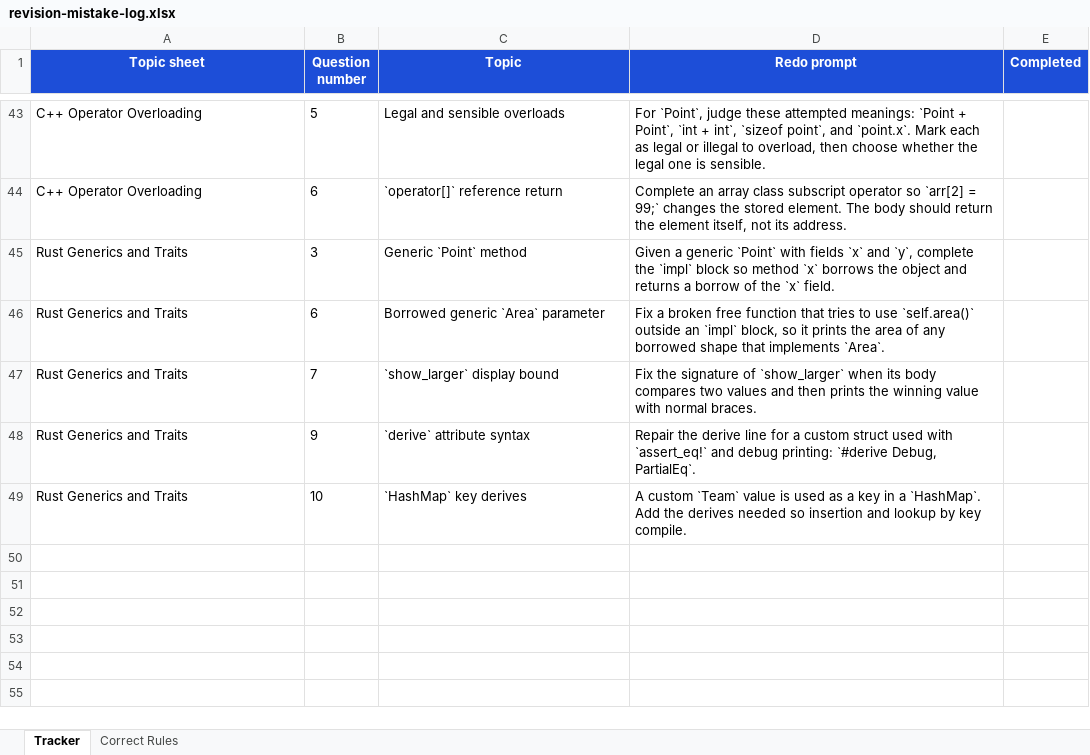
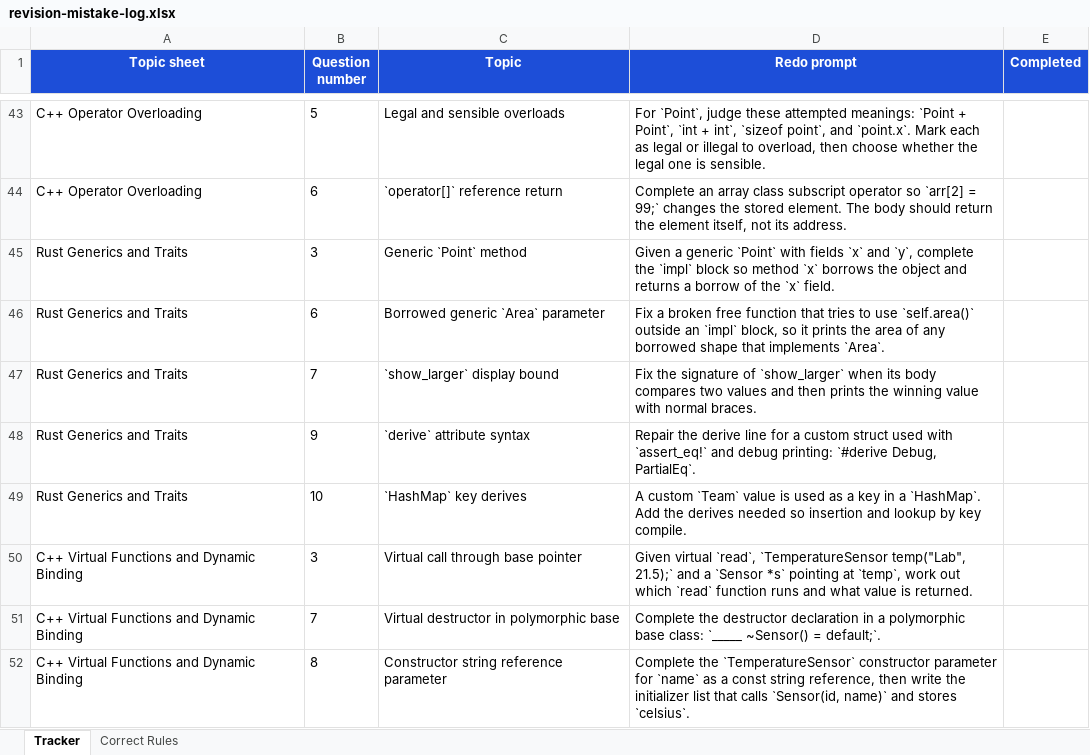
Before and after one commit to DavidCW2004/May-20th-Assessment, an Excel workbook: revision-mistake-log.xlsx, sheet Tracker, drawn as a sheet; only a part is shown, gaps mark what is left out; values as stored, in another font and other column widths than the file's, no borders; table styles not drawn; the diff names each change by its address in the sheet, - before the commit and + after, or states it on an @@ line.

Commit message:
Add C++ Virtual Functions and Dynamic Binding study pack with related resources

```diff
--- a/revision-mistake-log.xlsx (sheet Tracker)
+++ b/revision-mistake-log.xlsx (sheet Tracker)
+row 50: C++ Virtual Functions and Dynamic Binding | 3 | Virtual call through base pointer | Given virtual `read`, `TemperatureSensor temp("Lab", 21.5);` and a `Sensor *s` pointing at `temp`, work out which `read` function runs and what value is returned.
+row 51: C++ Virtual Functions and Dynamic Binding | 7 | Virtual destructor in polymorphic base | Complete the destructor declaration in a polymorphic base class: `_____ ~Sensor() = default;`.
+row 52: C++ Virtual Functions and Dynamic Binding | 8 | Constructor string reference parameter | Complete the `TemperatureSensor` constructor parameter for `name` as a const string reference, then write the initializer list that calls `Sensor(id, name)` and stores `celsius`.
```
Also changed, not shown: sheet Correct Rules, 4 other files.
